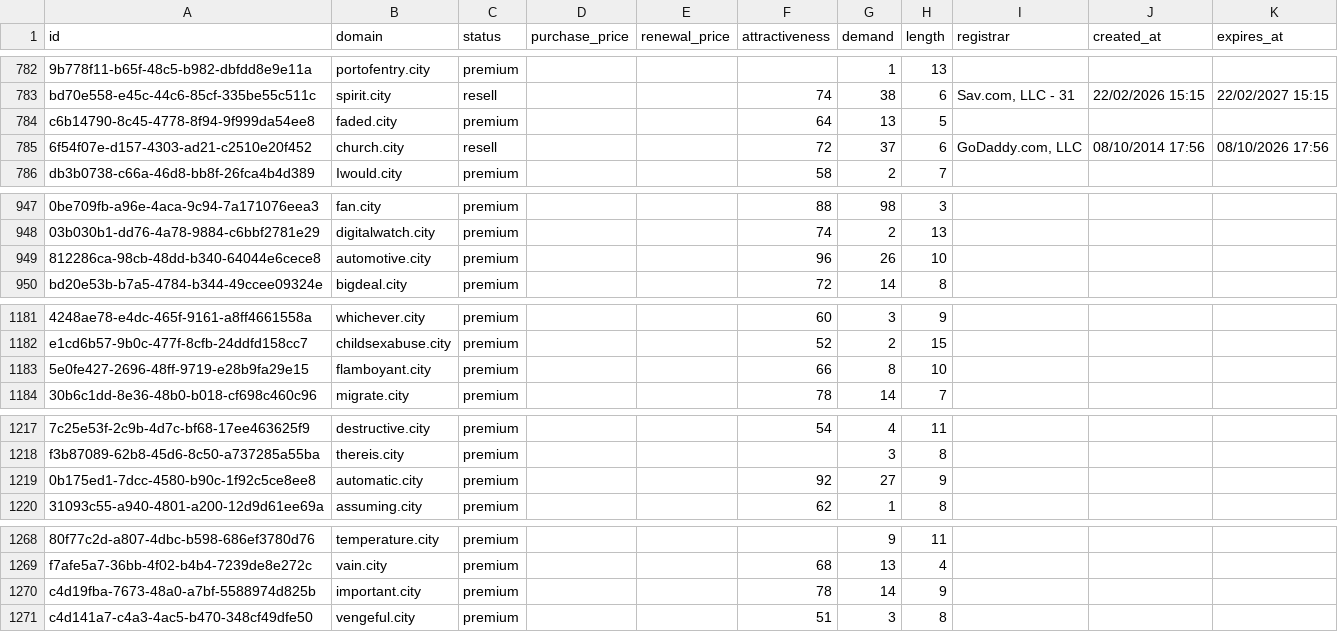
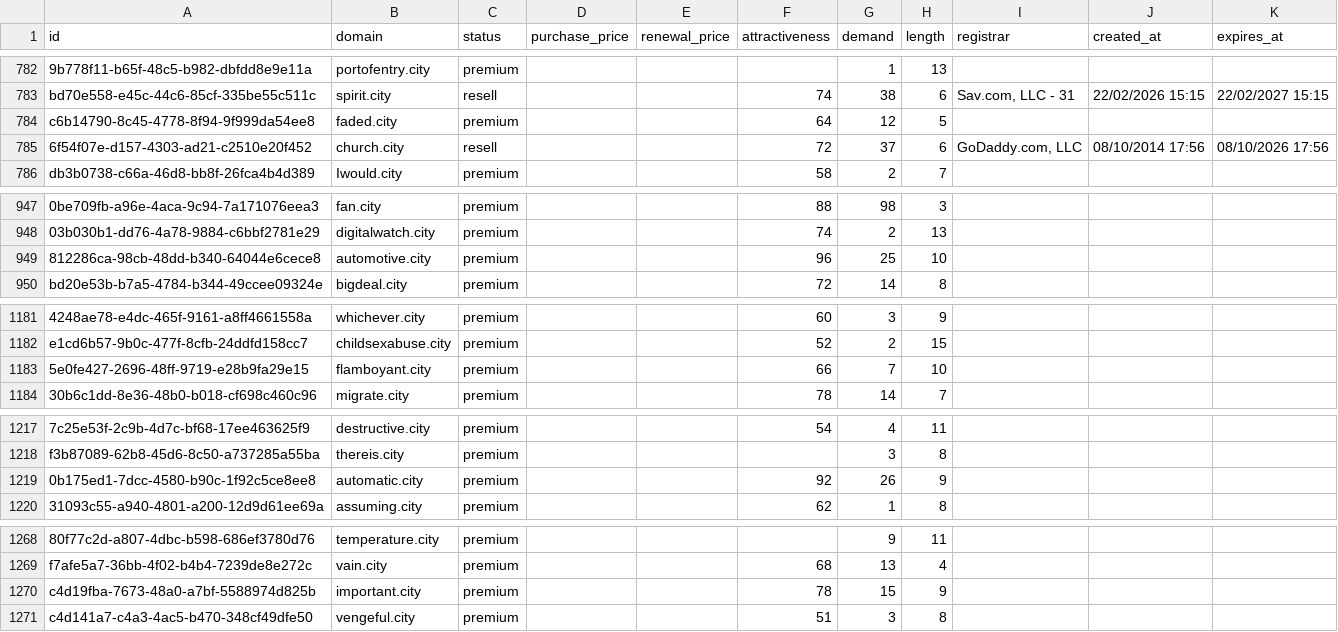
Before and after one commit to UniqueDomains/city-oneword-domains, a CSV file: city.csv, drawn as a sheet; only a part is shown, gaps mark what is left out; the diff covers the shown part only; the diff names each change by its address in the sheet, - before the commit and + after, or states it on an @@ line.

Commit message:
Domains update

```diff
--- a/city.csv
+++ b/city.csv
-G784 (demand): 13
+G784 (demand): 12
-G949 (demand): 26
+G949 (demand): 25
-G1183 (demand): 8
+G1183 (demand): 7
-G1219 (demand): 27
+G1219 (demand): 26
-G1270 (demand): 14
+G1270 (demand): 15
```
Also changed, not shown: 24 edited cells elsewhere in this file, 3 other files.
